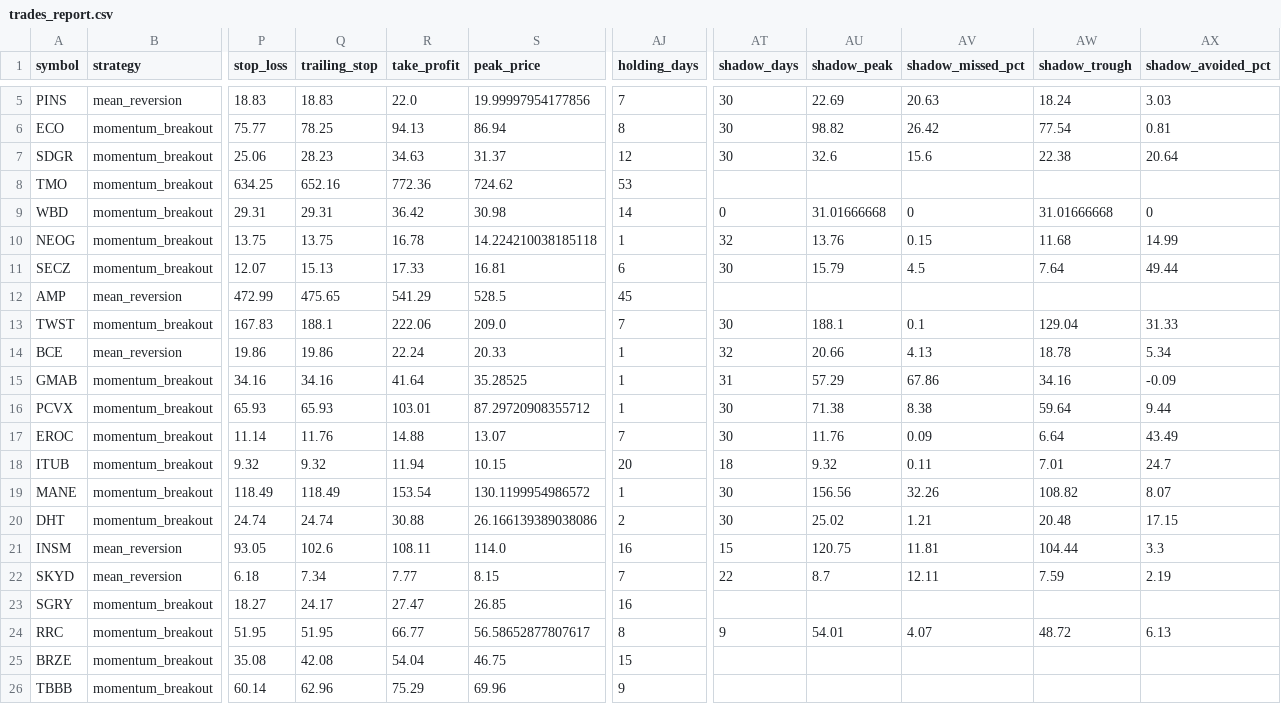
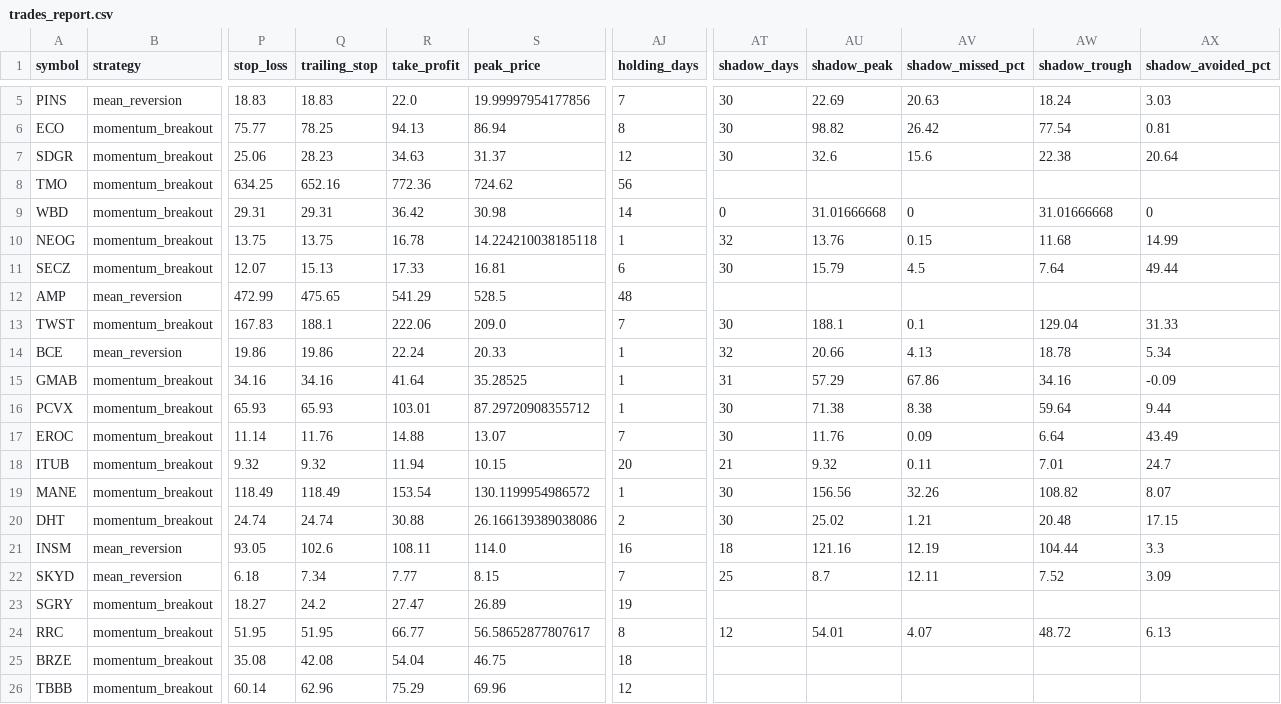
Before and after one commit to Rcks888/Ares, a CSV file: logs/trades_report.csv, drawn as a sheet; only a part is shown, gaps mark what is left out; the diff names each change by its address in the sheet, - before the commit and + after, or states it on an @@ line.

Commit message:
Ares V3 report 2026-11-16_13:32

```diff
--- a/logs/trades_report.csv
+++ b/logs/trades_report.csv
-AJ8 (holding_days): 53
+AJ8 (holding_days): 56
-AJ12 (holding_days): 45
+AJ12 (holding_days): 48
-AT18 (shadow_days): 18
+AT18 (shadow_days): 21
-AT21 (shadow_days): 15
+AT21 (shadow_days): 18
-AU21 (shadow_peak): 120.75
+AU21 (shadow_peak): 121.16
-AV21 (shadow_missed_pct): 11.81
+AV21 (shadow_missed_pct): 12.19
-AT22 (shadow_days): 22
+AT22 (shadow_days): 25
-AW22 (shadow_trough): 7.59
+AW22 (shadow_trough): 7.52
-AX22 (shadow_avoided_pct): 2.19
+AX22 (shadow_avoided_pct): 3.09
-Q23 (trailing_stop): 24.17
+Q23 (trailing_stop): 24.2
-S23 (peak_price): 26.85
+S23 (peak_price): 26.89
-AJ23 (holding_days): 16
+AJ23 (holding_days): 19
-AT24 (shadow_days): 9
+AT24 (shadow_days): 12
-AJ25 (holding_days): 15
+AJ25 (holding_days): 18
-AJ26 (holding_days): 9
+AJ26 (holding_days): 12
```
Also changed, not shown: 10 other files.
